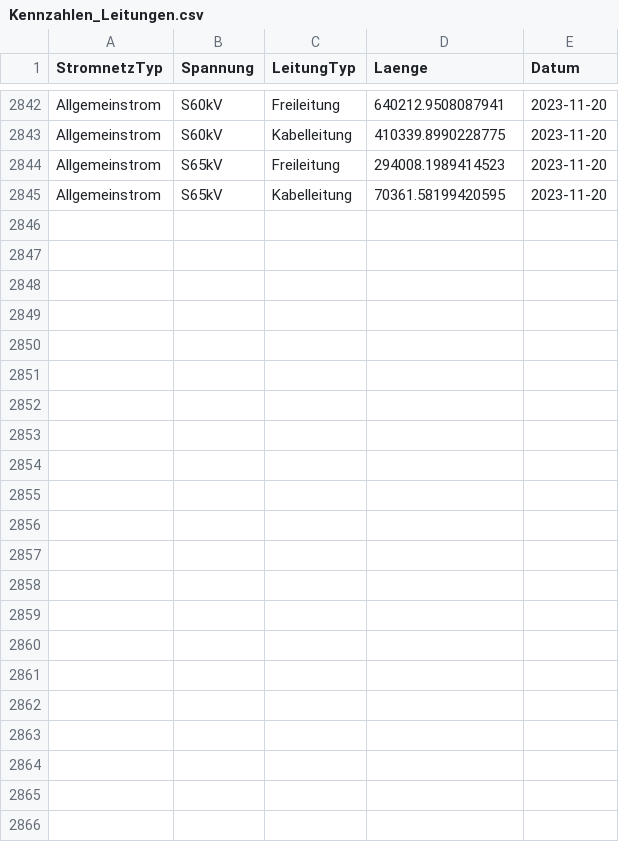
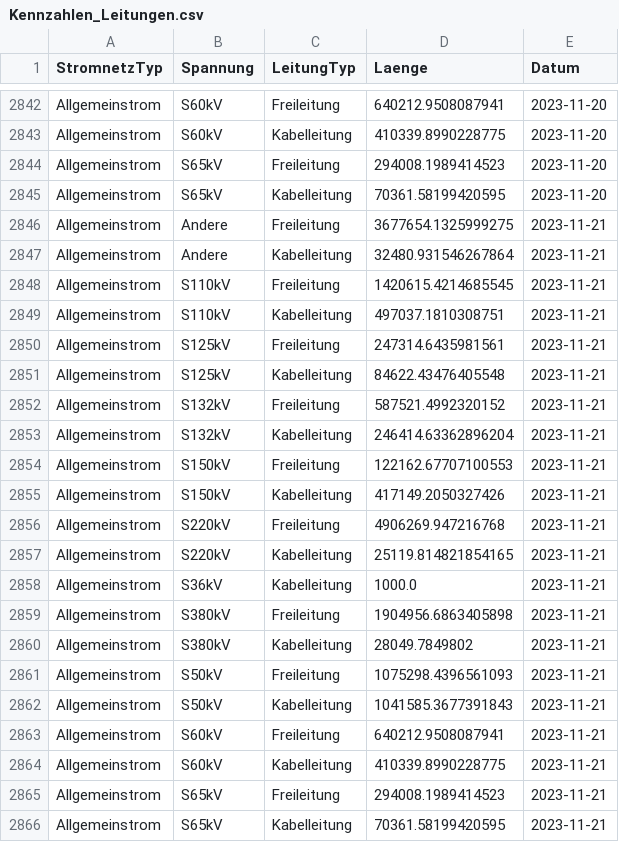
Before and after one commit to SFOE/KeyFiguresElectricalInstallations, a CSV file: data/Kennzahlen_Leitungen.csv, drawn as a sheet; only a part is shown, gaps mark what is left out.

```diff
--- a/data/Kennzahlen_Leitungen.csv
+++ b/data/Kennzahlen_Leitungen.csv
@@ -2845 +2845,22 @@ Allgemeinstrom,S65kV,Freileitung,294008.1989414523,2023-11-20
 Allgemeinstrom,S65kV,Kabelleitung,70361.58199420595,2023-11-20
+Allgemeinstrom,Andere,Freileitung,3677654.1325999275,2023-11-21
+Allgemeinstrom,Andere,Kabelleitung,32480.931546267864,2023-11-21
+Allgemeinstrom,S110kV,Freileitung,1420615.4214685545,2023-11-21
+Allgemeinstrom,S110kV,Kabelleitung,497037.1810308751,2023-11-21
+Allgemeinstrom,S125kV,Freileitung,247314.6435981561,2023-11-21
+Allgemeinstrom,S125kV,Kabelleitung,84622.43476405548,2023-11-21
+Allgemeinstrom,S132kV,Freileitung,587521.4992320152,2023-11-21
+Allgemeinstrom,S132kV,Kabelleitung,246414.63362896204,2023-11-21
+Allgemeinstrom,S150kV,Freileitung,122162.67707100553,2023-11-21
+Allgemeinstrom,S150kV,Kabelleitung,417149.2050327426,2023-11-21
+Allgemeinstrom,S220kV,Freileitung,4906269.947216768,2023-11-21
+Allgemeinstrom,S220kV,Kabelleitung,25119.814821854165,2023-11-21
+Allgemeinstrom,S36kV,Kabelleitung,1000.0,2023-11-21
+Allgemeinstrom,S380kV,Freileitung,1904956.6863405898,2023-11-21
+Allgemeinstrom,S380kV,Kabelleitung,28049.7849802,2023-11-21
+Allgemeinstrom,S50kV,Freileitung,1075298.4396561093,2023-11-21
+Allgemeinstrom,S50kV,Kabelleitung,1041585.3677391843,2023-11-21
+Allgemeinstrom,S60kV,Freileitung,640212.9508087941,2023-11-21
+Allgemeinstrom,S60kV,Kabelleitung,410339.8990228775,2023-11-21
+Allgemeinstrom,S65kV,Freileitung,294008.1989414523,2023-11-21
+Allgemeinstrom,S65kV,Kabelleitung,70361.58199420595,2023-11-21
```
Also changed, not shown: data/Kennzahlen_Masten.csv, data/Kennzahlen_Stationen.csv, 7 other files.
